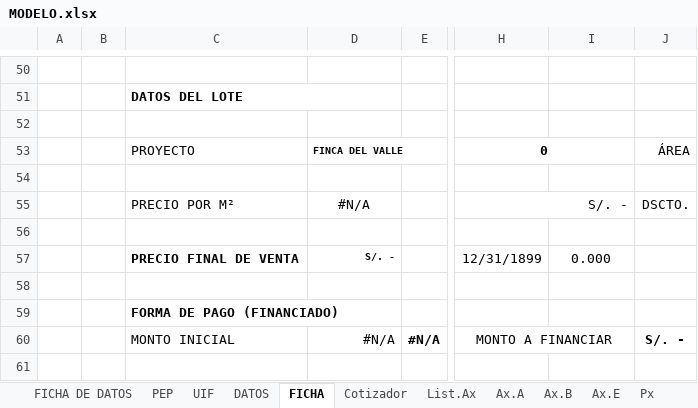
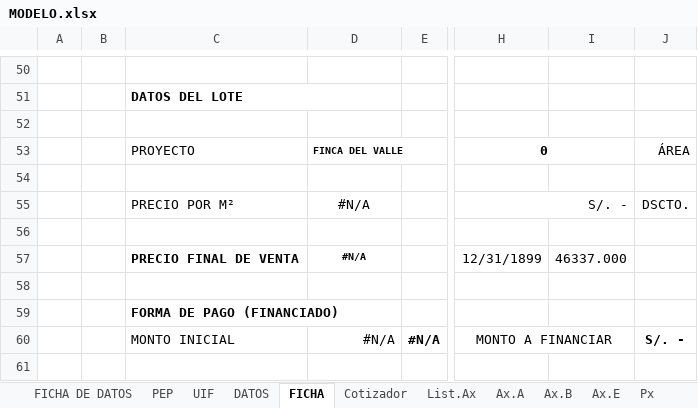
Before and after one commit to legal2portugalconstructora-sketch/CONTRATOBOT, an Excel workbook: PLANTILLAS/FINCA DEL VALLE/MODELO.xlsx, sheet FICHA, drawn as a sheet; only a part is shown, gaps mark what is left out; values as stored, in another font and other column widths than the file's, no borders; 1 other sheet too large or unreadable and not compared; the diff names each change by its address in the sheet, - before the commit and + after, or states it on an @@ line.

```diff
--- a/PLANTILLAS/FINCA DEL VALLE/MODELO.xlsx (sheet FICHA)
+++ b/PLANTILLAS/FINCA DEL VALLE/MODELO.xlsx (sheet FICHA)
-D57: S/. -
+D57: #N/A
-D57 alignment: right
+D57 alignment: center
-I57: 0.000
+I57: 46337.000
```
Also changed, not shown: sheet Ax.E, sheet C.List, sheet Ax.B, sheet Courier, sheet Cotizador, formulas that keep their value, charts or pictures, PLANTILLAS/COSTA DEL LAGO/MODELO.xlsx, PLANTILLAS/RIVIERA COAST/MODELO.xlsx, 4 other files.
